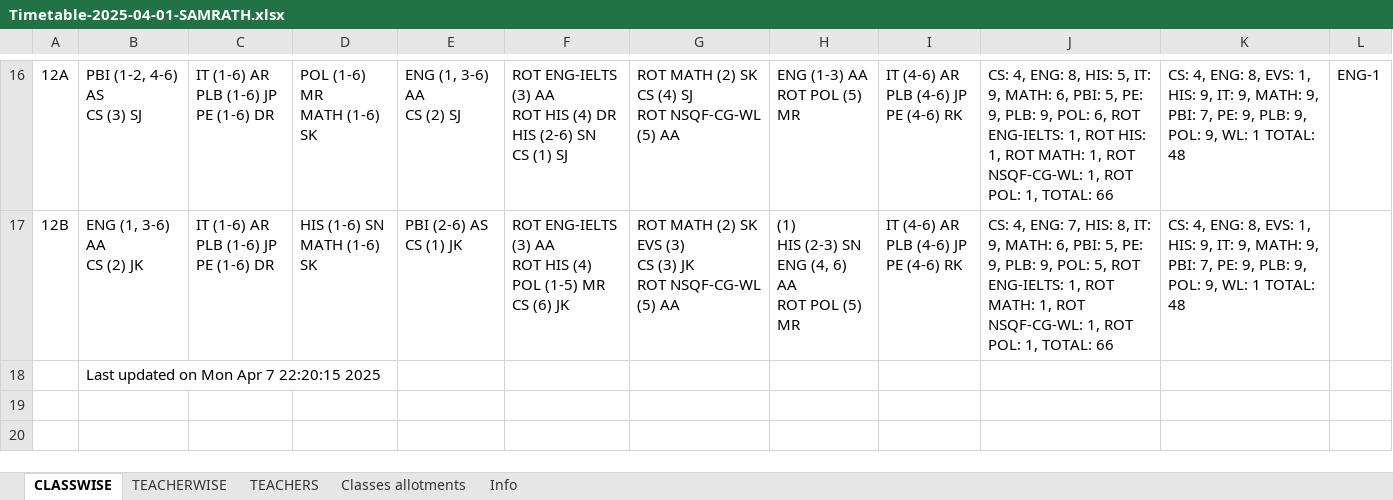
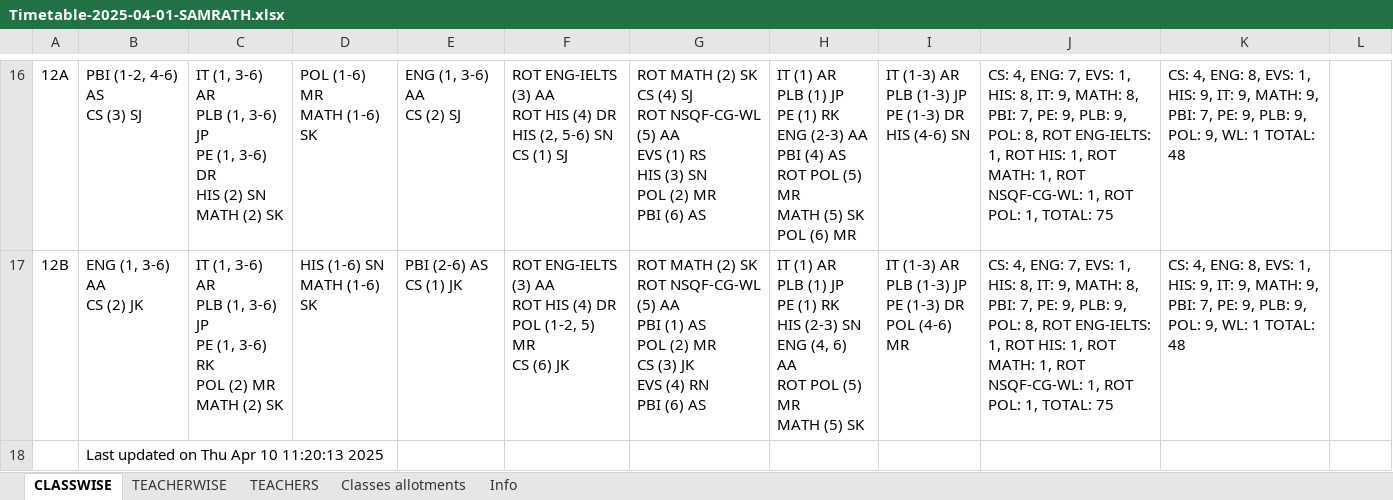
Before and after one commit to sangwal/twig, an Excel workbook: Timetable-2025-04-01-SAMRATH.xlsx, sheet CLASSWISE, drawn as a sheet; only a part is shown, gaps mark what is left out; values as stored, in another font and other column widths than the file's, no borders; ↵ is a line break in a cell; the diff covers the shown part only; the diff names each change by its address in the sheet, - before the commit and + after, or states it on an @@ line.

```diff
--- a/Timetable-2025-04-01-SAMRATH.xlsx (sheet CLASSWISE)
+++ b/Timetable-2025-04-01-SAMRATH.xlsx (sheet CLASSWISE)
-C16: IT (1-6) AR ↵ PLB (1-6) JP ↵ PE (1-6) DR
+C16: IT (1, 3-6) AR ↵ PLB (1, 3-6) JP ↵ PE (1, 3-6) DR ↵ HIS (2) SN ↵ MATH (2) SK
-F16: …DR ↵ HIS (2-6) SN ↵ CS…
+F16: …DR ↵ HIS (2, 5-6) SN ↵ CS…
-G16: …(5) AA
+G16: …(5) AA ↵ EVS (1) RS ↵ HIS (3) SN ↵ POL (2) MR ↵ PBI (6) AS
-H16: ENG (1-3) AA ↵ ROT POL (5) MR
+H16: IT (1) AR ↵ PLB (1) JP ↵ PE (1) RK ↵ ENG (2-3) AA ↵ PBI (4) AS ↵ ROT POL (5) MR ↵ MATH (5) SK ↵ POL (6) MR
-I16: IT (4-6) AR ↵ PLB (4-6) JP ↵ PE (4-6) RK
+I16: IT (1-3) AR ↵ PLB (1-3) JP ↵ PE (1-3) DR ↵ HIS (4-6) SN
-J16: …4, ENG: 8, HIS: 5, IT: 9, MATH: 6, PBI: 5, PE: 9, PLB: 9, POL: 6, ROT ENG-IELTS: 1, ROT HIS: 1, ROT MATH: 1, ROT NSQF-CG-WL: 1, ROT POL: 1, TOTAL: 66
+J16: …4, ENG: 7, EVS: 1, HIS: 8, IT: 9, MATH: 8, PBI: 7, PE: 9, PLB: 9, POL: 8, ROT ENG-IELTS: 1, ROT HIS: 1, ROT MATH: 1, ROT NSQF-CG-WL: 1, ROT POL: 1, TOTAL: 75
-L16: ENG-1
+L16: (empty)
-C17: IT (1-6) AR ↵ PLB (1-6) JP ↵ PE (1-6) DR
+C17: IT (1, 3-6) AR ↵ PLB (1, 3-6) JP ↵ PE (1, 3-6) RK ↵ POL (2) MR ↵ MATH (2) SK
-F17: …HIS (4) ↵ POL (1-5) MR ↵ CS…
+F17: …HIS (4) DR ↵ POL (1-2, 5) MR ↵ CS…
-G17: …(2) SK ↵ EVS (3) ↵ CS (3) JK ↵ ROT NSQF-CG-WL (5) AA
+G17: …(2) SK ↵ ROT NSQF-CG-WL (5) AA ↵ PBI (1) AS ↵ POL (2) MR ↵ CS (3) JK ↵ EVS (4) RN ↵ PBI (6) AS
-H17: (1) ↵ HIS (2-3) SN ↵ ENG (4, 6) AA ↵ ROT POL (5) MR
+H17: IT (1) AR ↵ PLB (1) JP ↵ PE (1) RK ↵ HIS (2-3) SN ↵ ENG (4, 6) AA ↵ ROT POL (5) MR ↵ MATH (5) SK
-I17: IT (4-6) AR ↵ PLB (4-6) JP ↵ PE (4-6) RK
+I17: IT (1-3) AR ↵ PLB (1-3) JP ↵ PE (1-3) DR ↵ POL (4-6) MR
-J17: …ENG: 7, HIS: 8, IT: 9, MATH: 6, PBI: 5, PE: 9, PLB: 9, POL: 5, ROT ENG-IELTS: 1, ROT MATH: 1, ROT NSQF-CG-WL: 1, ROT POL: 1, TOTAL: 66
+J17: …ENG: 7, EVS: 1, HIS: 8, IT: 9, MATH: 8, PBI: 7, PE: 9, PLB: 9, POL: 8, ROT ENG-IELTS: 1, ROT HIS: 1, ROT MATH: 1, ROT NSQF-CG-WL: 1, ROT POL: 1, TOTAL: 75
-B18: Last updated on Mon Apr 7 22:20:15 2025
+B18: Last updated on Thu Apr 10 11:20:13 2025
```
Also changed, not shown: 25 edited cells and cell formats elsewhere in this sheet, sheet TEACHERWISE.
